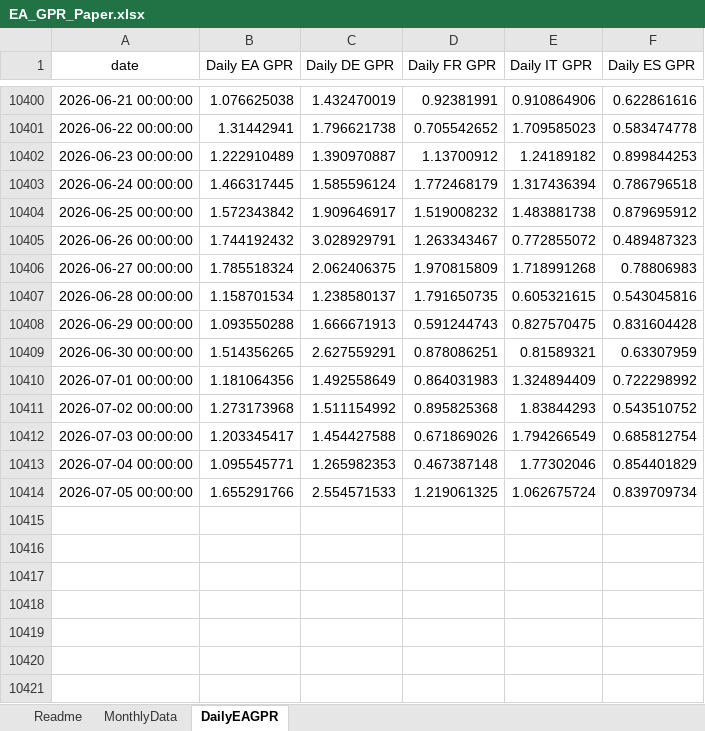
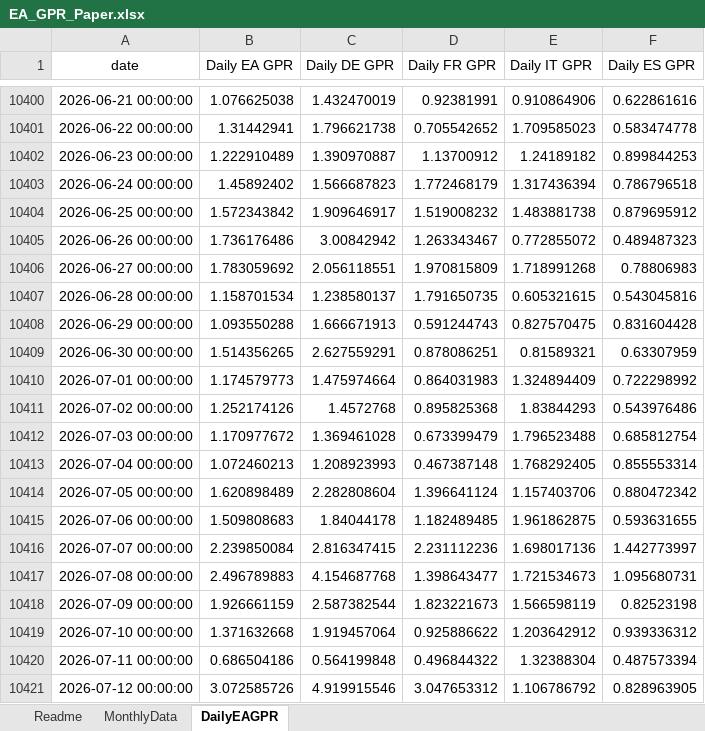
Before and after one commit to YvesSchueler/EuroAreaGPR, an Excel workbook: EA_GPR_Paper.xlsx, sheet DailyEAGPR, drawn as a sheet; only a part is shown, gaps mark what is left out; values as stored, in another font and other column widths than the file's, no borders; the diff covers the shown part only; the diff names each change by its address in the sheet, - before the commit and + after, or states it on an @@ line.

Commit message:
Update EA GPR data 2026-07-14

```diff
--- a/EA_GPR_Paper.xlsx (sheet DailyEAGPR)
+++ b/EA_GPR_Paper.xlsx (sheet DailyEAGPR)
-B10403 (Daily EA GPR): 1.466317445
+B10403 (Daily EA GPR): 1.45892402
-C10403 (Daily DE GPR): 1.585596124
+C10403 (Daily DE GPR): 1.566687823
-B10405 (Daily EA GPR): 1.744192432
+B10405 (Daily EA GPR): 1.736176486
-C10405 (Daily DE GPR): 3.028929791
+C10405 (Daily DE GPR): 3.00842942
-B10406 (Daily EA GPR): 1.785518324
+B10406 (Daily EA GPR): 1.783059692
-C10406 (Daily DE GPR): 2.062406375
+C10406 (Daily DE GPR): 2.056118551
-B10410 (Daily EA GPR): 1.181064356
+B10410 (Daily EA GPR): 1.174579773
-C10410 (Daily DE GPR): 1.492558649
+C10410 (Daily DE GPR): 1.475974664
-B10411 (Daily EA GPR): 1.273173968
+B10411 (Daily EA GPR): 1.252174126
-C10411 (Daily DE GPR): 1.511154992
+C10411 (Daily DE GPR): 1.4572768
-F10411 (Daily ES GPR): 0.543510752
+F10411 (Daily ES GPR): 0.543976486
-B10412 (Daily EA GPR): 1.203345417
+B10412 (Daily EA GPR): 1.170977672
-C10412 (Daily DE GPR): 1.454427588
+C10412 (Daily DE GPR): 1.369461028
-D10412 (Daily FR GPR): 0.671869026
+D10412 (Daily FR GPR): 0.673399479
-E10412 (Daily IT GPR): 1.794266549
+E10412 (Daily IT GPR): 1.796523488
-B10413 (Daily EA GPR): 1.095545771
+B10413 (Daily EA GPR): 1.072460213
-C10413 (Daily DE GPR): 1.265982353
+C10413 (Daily DE GPR): 1.208923993
-E10413 (Daily IT GPR): 1.77302046
+E10413 (Daily IT GPR): 1.768292405
-F10413 (Daily ES GPR): 0.854401829
+F10413 (Daily ES GPR): 0.855553314
-B10414 (Daily EA GPR): 1.655291766
+B10414 (Daily EA GPR): 1.620898489
-C10414 (Daily DE GPR): 2.554571533
+C10414 (Daily DE GPR): 2.282808604
-D10414 (Daily FR GPR): 1.219061325
+D10414 (Daily FR GPR): 1.396641124
-E10414 (Daily IT GPR): 1.062675724
+E10414 (Daily IT GPR): 1.157403706
-F10414 (Daily ES GPR): 0.839709734
+F10414 (Daily ES GPR): 0.880472342
+row 10415: 2026-07-06 00:00:00 | 1.509808683 | 1.84044178 | 1.182489485 | 1.961862875 | 0.593631655
+row 10416: 2026-07-07 00:00:00 | 2.239850084 | 2.816347415 | 2.231112236 | 1.698017136 | 1.442773997
+row 10417: 2026-07-08 00:00:00 | 2.496789883 | 4.154687768 | 1.398643477 | 1.721534673 | 1.095680731
+row 10418: 2026-07-09 00:00:00 | 1.926661159 | 2.587382544 | 1.823221673 | 1.566598119 | 0.82523198
+row 10419: 2026-07-10 00:00:00 | 1.371632668 | 1.919457064 | 0.925886622 | 1.203642912 | 0.939336312
+row 10420: 2026-07-11 00:00:00 | 0.686504186 | 0.564199848 | 0.496844322 | 1.32388304 | 0.487573394
+row 10421: 2026-07-12 00:00:00 | 3.072585726 | 4.919915546 | 3.047653312 | 1.106786792 | 0.828963905
```
Also changed, not shown: 56 edited cells elsewhere in this sheet, 1 other file.
